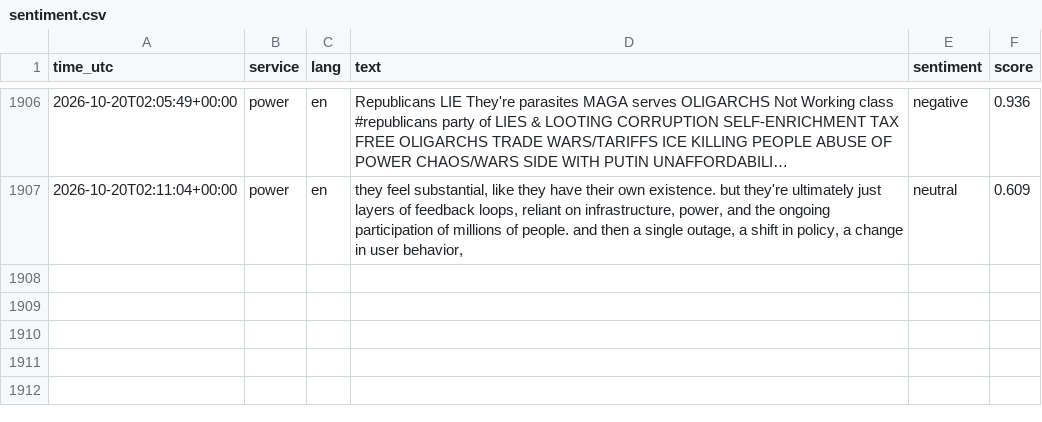
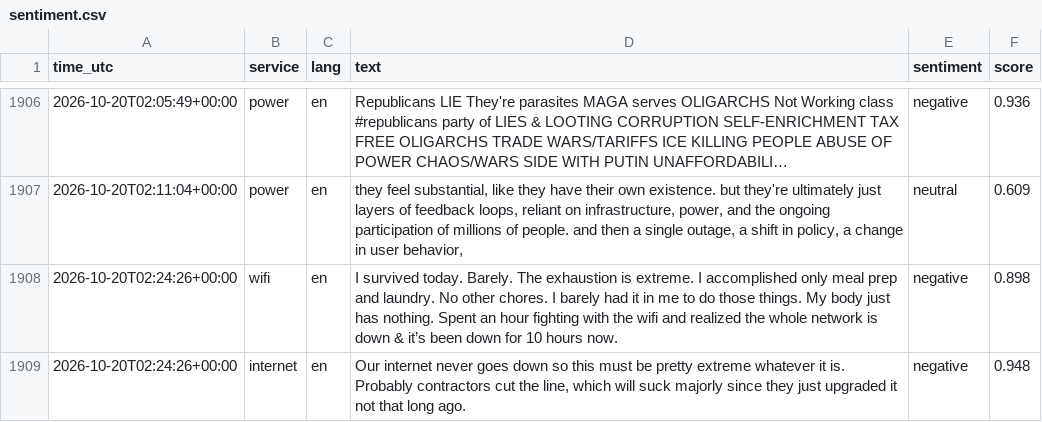
Before and after one commit to 8Y12N/ai4g-portfolio-Yazan_Nemo, a CSV file: Term 1/Week 6/hackathon/data/sentiment.csv, drawn as a sheet; only a part is shown, gaps mark what is left out; long unchanged cells end in ….

```diff
--- a/Term 1/Week 6/hackathon/data/sentiment.csv
+++ b/Term 1/Week 6/hackathon/data/sentiment.csv
@@ -1923 +1923,3 @@ time_utc,service,lang,text,sentiment,score
 2026-10-20T02:11:04+00:00,power,en,"they feel substantial, like they have their own existence. but they're ultimately just layers of feedback loops, reliant on infrastructure, power, and the ongoing participation of millions of people. and then a single outage, a shift in policy, a change in user behavior,",neutral,0.609
+2026-10-20T02:24:26+00:00,wifi,en,I survived today. Barely. The exhaustion is extreme. I accomplished only meal prep and laundry. No other chores. I barely had it in me to do those things. My body just has nothing. Spent an hour fighting with the wifi and realized the whole network is down & it’s been down for 10 hours now.,negative,0.898
+2026-10-20T02:24:26+00:00,internet,en,"Our internet never goes down so this must be pretty extreme whatever it is. Probably contractors cut the line, which will suck majorly since they just upgraded it not that long ago.",negative,0.948
```
Also changed, not shown: Term 1/Week 6/hackathon/data/posts.csv, 1 other file.
